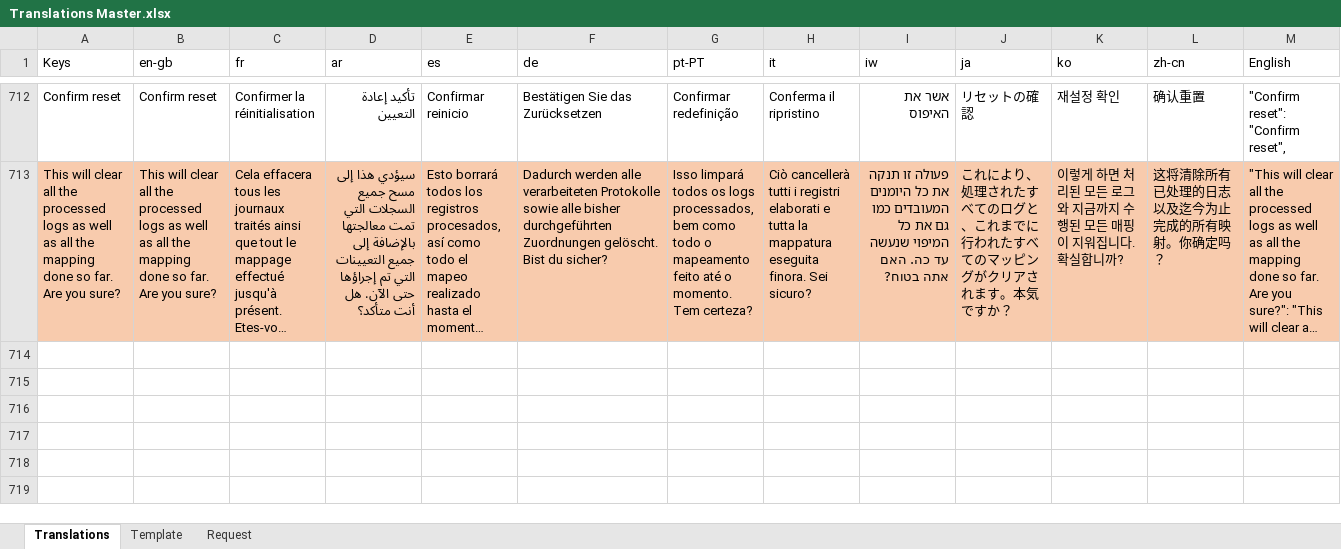
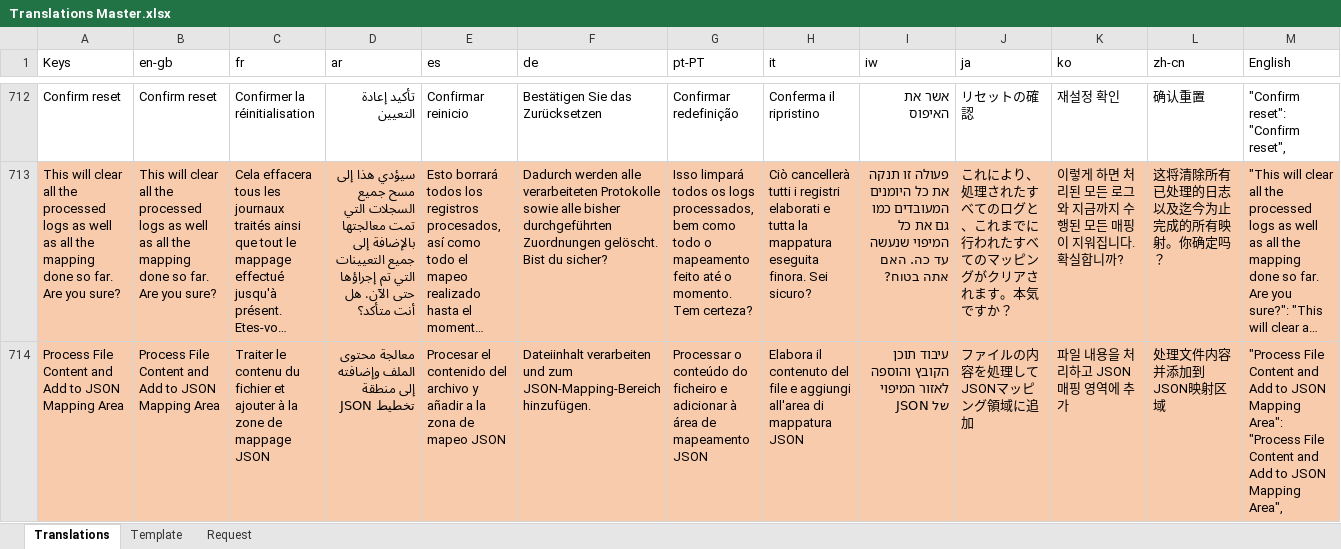
Before and after one commit to TonyMasse/EZ-Cloud, an Excel workbook: frontend_standalone/src/i18n/Translations Master.xlsx, sheet Translations, drawn as a sheet; only a part is shown, gaps mark what is left out; long unchanged cells end in …; values as stored, in another font and other column widths than the file's, no borders; table styles not drawn; rows hold the shown columns only; the diff names each change by its address in the sheet, - before the commit and + after, or states it on an @@ line.

Commit message:
Standalone Frontend - Translations to other languages

```diff
--- a/frontend_standalone/src/i18n/Translations Master.xlsx (sheet Translations)
+++ b/frontend_standalone/src/i18n/Translations Master.xlsx (sheet Translations)
+row 714: Process File Content and Add to JSON Mapping Area | Process File Content and Add to JSON Mapping Area | Traiter le contenu du fichier et ajouter à la zone de mappage JSON | معالجة محتوى الملف وإضافته إلى منطقة تخطيط JSON | Procesar el contenido del archivo y añadir a la zona de mapeo JSON | Dateiinhalt verarbeiten und zum JSON-Mapping-Bereich hinzufügen. | Processar o conteúdo do ficheiro e adicionar à área de mapeamento JSON | Elabora il contenuto del file e aggiungi all'area di mappatura JSON | עיבוד תוכן הקובץ והוספה לאזור המיפוי של JSON | ファイルの内容を処理してJSONマッピング領域に追加 | 파일 내용을 처리하고 JSON 매핑 영역에 추가 | 处理文件内容并添加到JSON映射区域 | "Process File Content and Add to JSON Mapping Area": "Process File Content and Add to JSON Mapping Area",
```
Also changed, not shown: 11 other files.
